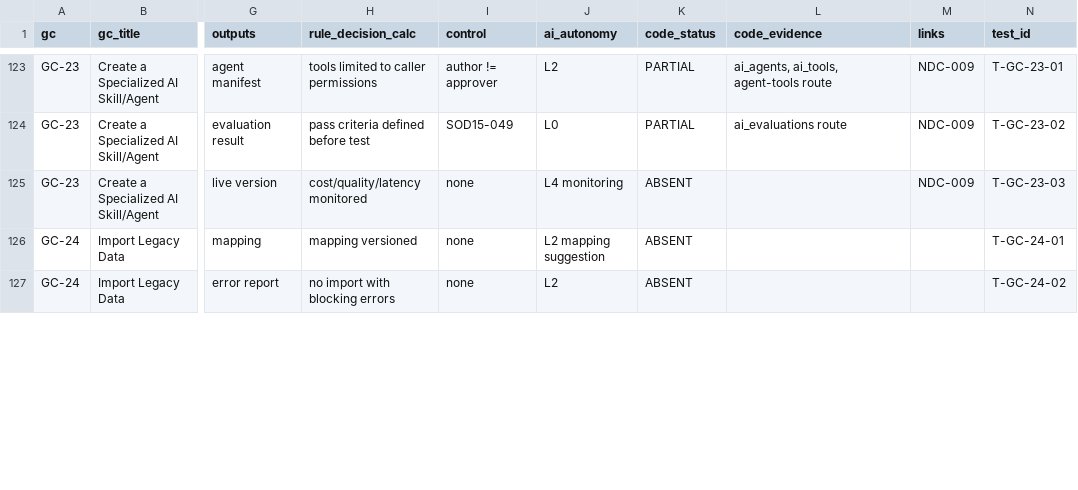
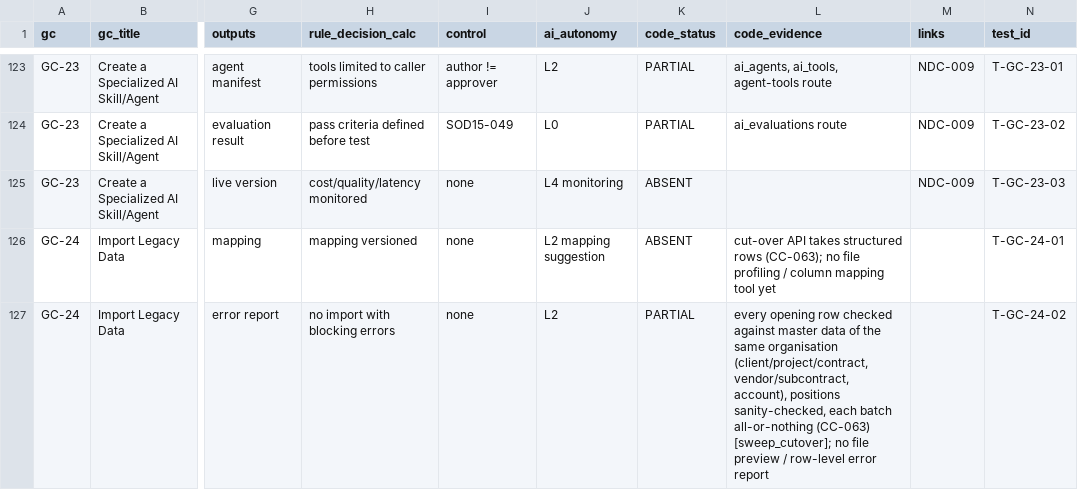
Before and after one commit to krvng5c6t9-rgb/-MISHEL-CONSTRUCTION-INTELLIGENCE-PLATFORM, a CSV file: governance/decomposition/GOLDEN_CASE_DECOMPOSITION.csv, drawn as a sheet; only a part is shown, gaps mark what is left out; the diff covers the shown part only; the diff names each change by its address in the sheet, - before the commit and + after, or states it on an @@ line.

```diff
--- a/governance/decomposition/GOLDEN_CASE_DECOMPOSITION.csv
+++ b/governance/decomposition/GOLDEN_CASE_DECOMPOSITION.csv
-L126 (code_evidence): (empty)
+L126 (code_evidence): cut-over API takes structured rows (CC-063); no file profiling / column mapping tool yet
-K127 (code_status): ABSENT
+K127 (code_status): PARTIAL
-L127 (code_evidence): (empty)
+L127 (code_evidence): every opening row checked against master data of the same organisation (client/project/contract, vendor/subcontract, account), positions sanity-checked, each batch all-or-nothing (CC-063) [sweep_cutover]; no file preview / row-level error report
```
Also changed, not shown: 2 edited cells elsewhere in this file, governance/registers/10_Change_Control_Register.csv, 10 other files.
